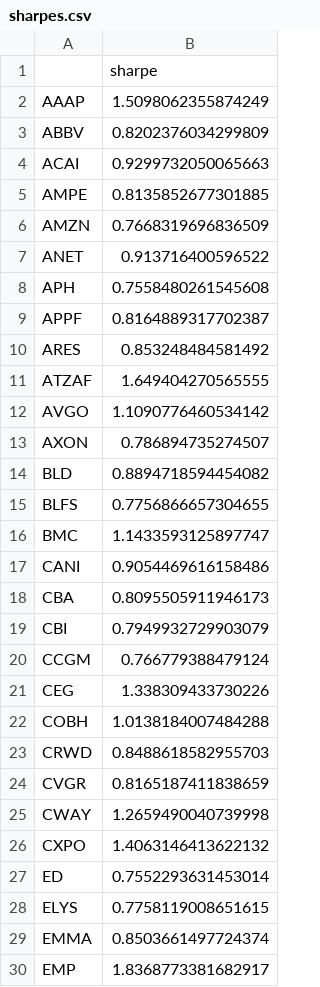
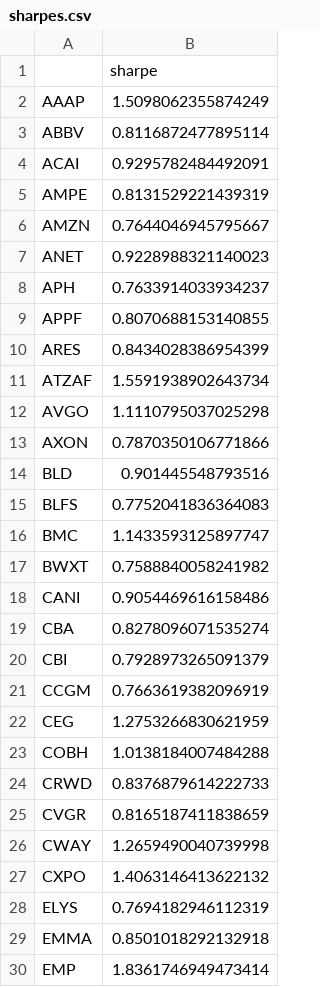
Before and after one commit to damiansp/marketModeling, a CSV file: daily/data/sharpes.csv, drawn as a sheet; only a part is shown; the diff covers the shown part only.

```diff
--- a/daily/data/sharpes.csv
+++ b/daily/data/sharpes.csv
@@ -2,23 +2,24 @@
 AAAP,1.5098062355874249
-ABBV,0.8202376034299809
-ACAI,0.9299732050065663
-AMPE,0.8135852677301885
-AMZN,0.7668319696836509
-ANET,0.913716400596522
-APH,0.7558480261545608
-APPF,0.8164889317702387
-ARES,0.853248484581492
-ATZAF,1.649404270565555
-AVGO,1.1090776460534142
-AXON,0.786894735274507
-BLD,0.8894718594454082
-BLFS,0.7756866657304655
+ABBV,0.8116872477895114
+ACAI,0.9295782484492091
+AMPE,0.8131529221439319
+AMZN,0.7644046945795667
+ANET,0.9228988321140023
+APH,0.7633914033934237
+APPF,0.8070688153140855
+ARES,0.8434028386954399
+ATZAF,1.5591938902643734
+AVGO,1.1110795037025298
+AXON,0.7870350106771866
+BLD,0.901445548793516
+BLFS,0.7752041836364083
 BMC,1.1433593125897747
+BWXT,0.7588840058241982
 CANI,0.9054469616158486
-CBA,0.8095505911946173
-CBI,0.7949932729903079
-CCGM,0.766779388479124
-CEG,1.338309433730226
+CBA,0.8278096071535274
+CBI,0.7928973265091379
+CCGM,0.7663619382096919
+CEG,1.2753266830621959
 COBH,1.0138184007484288
-CRWD,0.8488618582955703
+CRWD,0.8376879614222733
 CVGR,0.8165187411838659
@@ -26,5 +27,4 @@ CWAY,1.2659490040739998
 CXPO,1.4063146413622132
-ED,0.7552293631453014
-ELYS,0.7758119008651615
-EMMA,0.8503661497724374
-EMP,1.8368773381682917
+ELYS,0.7694182946112319
+EMMA,0.8501018292132918
+EMP,1.8361746949473414
```
Also changed, not shown: 3 added rows, 3 removed rows and 51 edited cells elsewhere in this file, daily/data/best_stocks.csv, daily/data/stock_metrics.csv, 19 other files.
